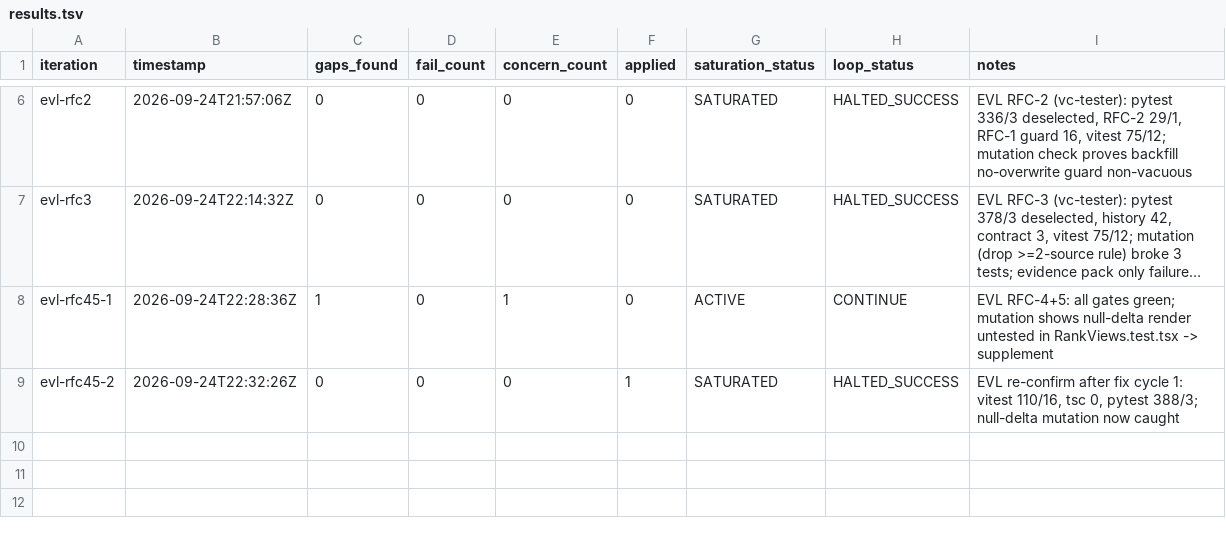
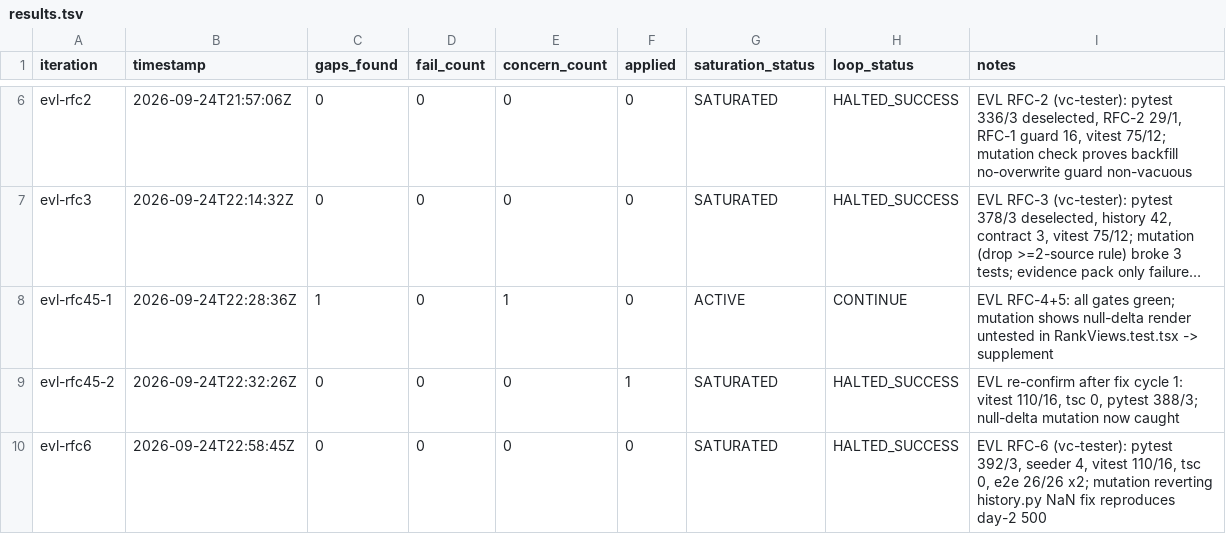
Before and after one commit to jamiroV-code/psychic-train, a TSV file: process/features/narrative-mindshare/active/narrative-dashboard_24-09-26/results.tsv, drawn as a sheet; only a part is shown, gaps mark what is left out; long unchanged cells end in ….

```diff
--- a/process/features/narrative-mindshare/active/narrative-dashboard_24-09-26/results.tsv
+++ b/process/features/narrative-mindshare/active/narrative-dashboard_24-09-26/results.tsv
@@ -9 +9,2 @@ evl-rfc45-1	2026-09-24T22:28:36Z	1	0	1	0	ACTIVE	CONTINUE	EVL RFC-4+5: all gates
 evl-rfc45-2	2026-09-24T22:32:26Z	0	0	0	1	SATURATED	HALTED_SUCCESS	EVL re-confirm after fix cycle 1: vitest 110/16, tsc 0, pytest 388/3; null-delta mutation now caught
+evl-rfc6	2026-09-24T22:58:45Z	0	0	0	0	SATURATED	HALTED_SUCCESS	EVL RFC-6 (vc-tester): pytest 392/3, seeder 4, vitest 110/16, tsc 0, e2e 26/26 x2; mutation reverting history.py NaN fix reproduces day-2 500
```
Also changed, not shown: 5 other files.
